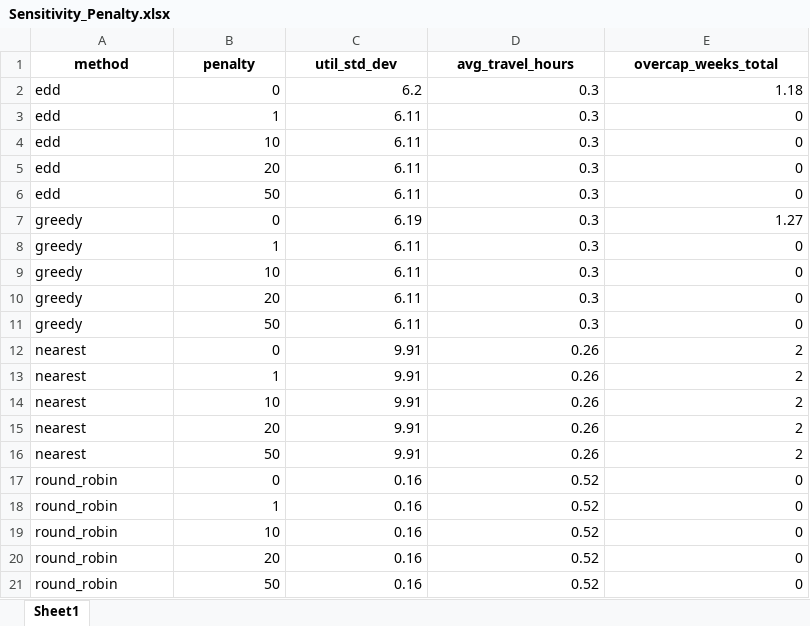
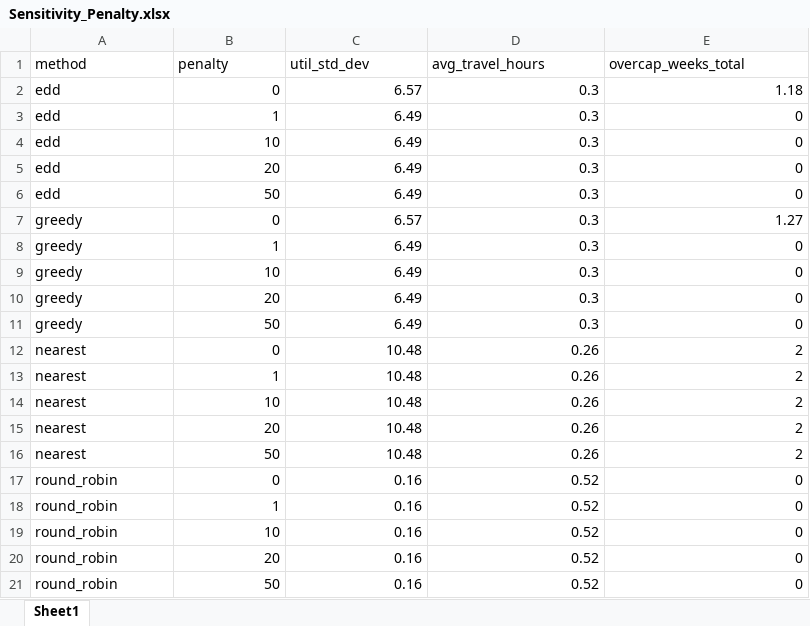
Before and after one commit to annehoogeveen1-ux/Planning-Scheduling, an Excel workbook: Sensitivity_Output/Sensitivity_Penalty.xlsx, sheet Sheet1, drawn as a sheet; values as stored, in another font and other column widths than the file's, no borders; the diff names each change by its address in the sheet, - before the commit and + after, or states it on an @@ line.

```diff
--- a/Sensitivity_Output/Sensitivity_Penalty.xlsx (sheet Sheet1)
+++ b/Sensitivity_Output/Sensitivity_Penalty.xlsx (sheet Sheet1)
@@ A1:E1 bold: on → off, alignment: center → left @@
-C2 (util_std_dev): 6.2
+C2 (util_std_dev): 6.57
-C3:C6 (util_std_dev): 6.11
+C3:C6 (util_std_dev): 6.49
-C7 (util_std_dev): 6.19
+C7 (util_std_dev): 6.57
-C8:C11 (util_std_dev): 6.11
+C8:C11 (util_std_dev): 6.49
-C12:C16 (util_std_dev): 9.91
+C12:C16 (util_std_dev): 10.48
```
Also changed, not shown: Sensitivity_Output/Best_Per_Method.xlsx, Sensitivity_Output/Sensitivity_Alpha.xlsx, 16 other files.
